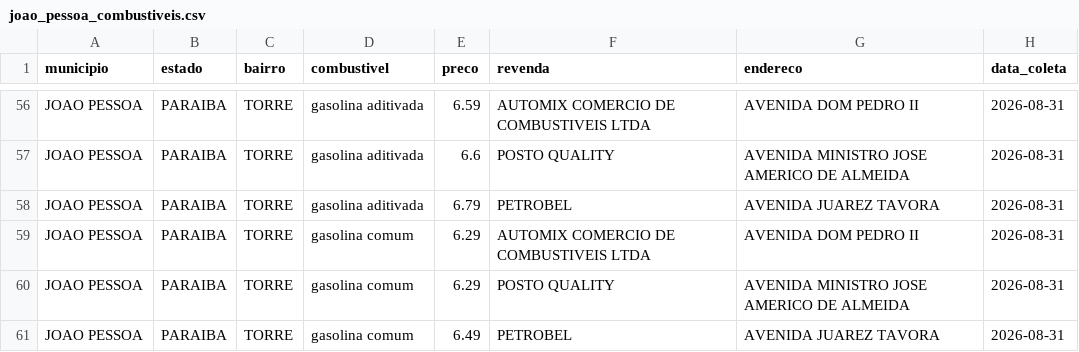
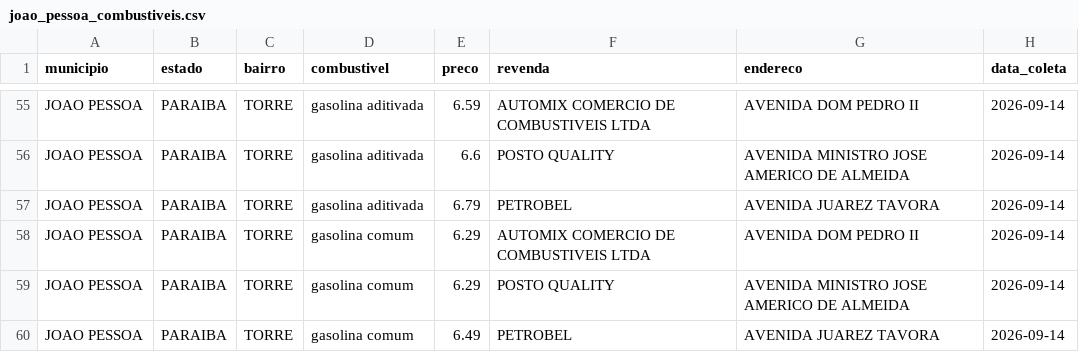
Before and after one commit to guibsonblg/gasolinajp, a CSV file: data/processed/joao_pessoa_combustiveis.csv, drawn as a sheet; only a part is shown, gaps mark what is left out; addresses are those after the commit; the diff covers the shown part only; the diff names each change by its address in the sheet, - before the commit and + after, or states it on an @@ line.

```diff
--- a/data/processed/joao_pessoa_combustiveis.csv
+++ b/data/processed/joao_pessoa_combustiveis.csv
-H55:H60 (data_coleta): 2026-08-31
+H55:H60 (data_coleta): 2026-09-14
```
Also changed, not shown: 1 added row, 2 removed rows and 68 edited cells elsewhere in this file, 1 other file.
